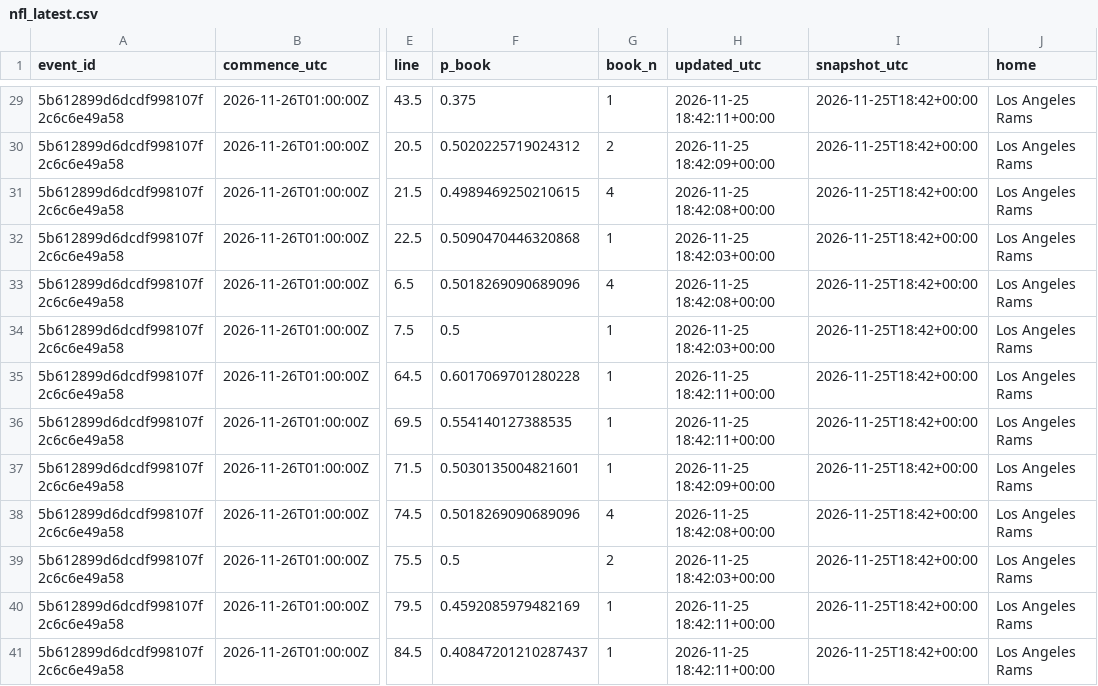
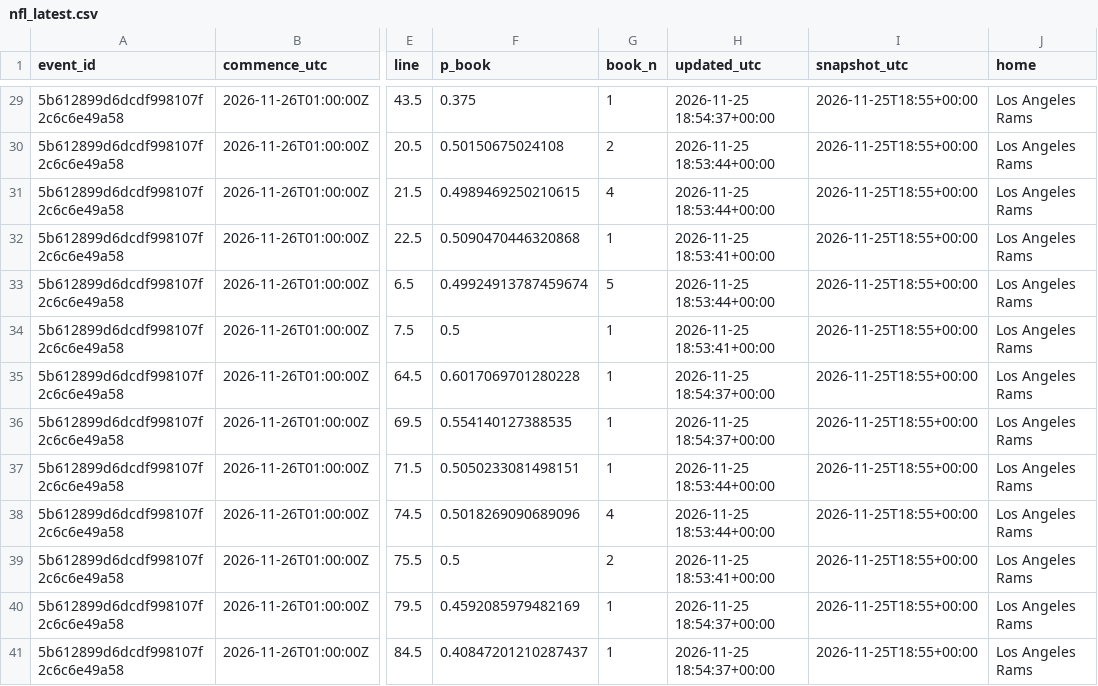
Before and after one commit to akilatrades/sports-market-maker, a CSV file: outputs/books/nfl_latest.csv, drawn as a sheet; only a part is shown, gaps mark what is left out; the diff covers the shown part only; the diff names each change by its address in the sheet, - before the commit and + after, or states it on an @@ line.

```diff
--- a/outputs/books/nfl_latest.csv
+++ b/outputs/books/nfl_latest.csv
-H29 (updated_utc): 2026-11-25 18:42:11+00:00
+H29 (updated_utc): 2026-11-25 18:54:37+00:00
-I29:I41 (snapshot_utc): 2026-11-25T18:42+00:00
+I29:I41 (snapshot_utc): 2026-11-25T18:55+00:00
-F30 (p_book): 0.5020225719024312
+F30 (p_book): 0.50150675024108
-H30 (updated_utc): 2026-11-25 18:42:09+00:00
+H30 (updated_utc): 2026-11-25 18:53:44+00:00
-H31 (updated_utc): 2026-11-25 18:42:08+00:00
+H31 (updated_utc): 2026-11-25 18:53:44+00:00
-H32 (updated_utc): 2026-11-25 18:42:03+00:00
+H32 (updated_utc): 2026-11-25 18:53:41+00:00
-F33 (p_book): 0.5018269090689096
+F33 (p_book): 0.49924913787459674
-G33 (book_n): 4
+G33 (book_n): 5
-H33 (updated_utc): 2026-11-25 18:42:08+00:00
+H33 (updated_utc): 2026-11-25 18:53:44+00:00
-H34 (updated_utc): 2026-11-25 18:42:03+00:00
+H34 (updated_utc): 2026-11-25 18:53:41+00:00
-H35:H36 (updated_utc): 2026-11-25 18:42:11+00:00
+H35:H36 (updated_utc): 2026-11-25 18:54:37+00:00
-F37 (p_book): 0.5030135004821601
+F37 (p_book): 0.5050233081498151
-H37 (updated_utc): 2026-11-25 18:42:09+00:00
+H37 (updated_utc): 2026-11-25 18:53:44+00:00
-H38 (updated_utc): 2026-11-25 18:42:08+00:00
+H38 (updated_utc): 2026-11-25 18:53:44+00:00
-H39 (updated_utc): 2026-11-25 18:42:03+00:00
+H39 (updated_utc): 2026-11-25 18:53:41+00:00
-H40:H41 (updated_utc): 2026-11-25 18:42:11+00:00
+H40:H41 (updated_utc): 2026-11-25 18:54:37+00:00
```
Also changed, not shown: 1 added row, 1 removed row and 108 edited cells elsewhere in this file, 3 other files.
